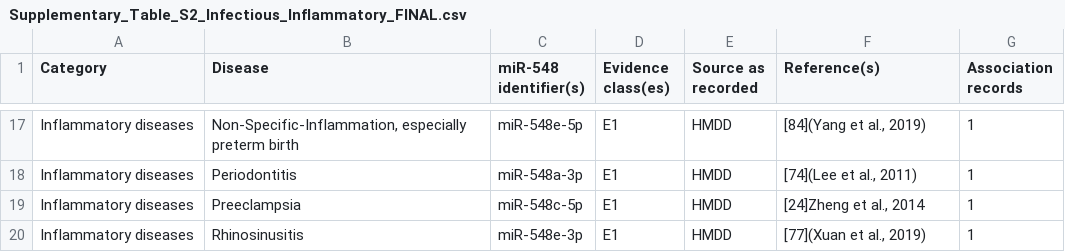
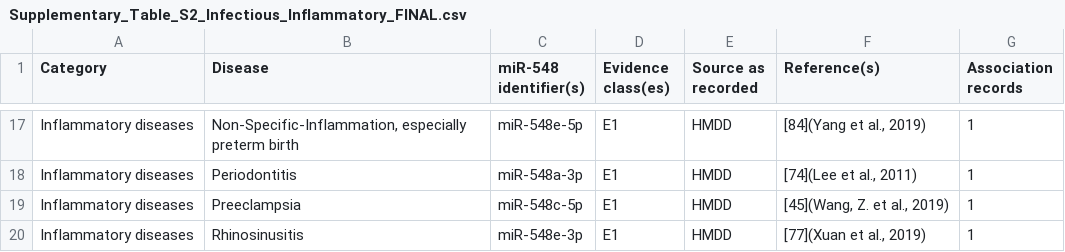
Before and after one commit to FernandoAGonzales/miR-548-sequence-disease-profile-coupling, a CSV file: data/final/Supplementary_Table_S2_Infectious_Inflammatory_FINAL.csv, drawn as a sheet; only a part is shown, gaps mark what is left out.

Commit message:
Update Supplementary_Table_S2_Infectious_Inflammatory_FINAL.csv

```diff
--- a/data/final/Supplementary_Table_S2_Infectious_Inflammatory_FINAL.csv
+++ b/data/final/Supplementary_Table_S2_Infectious_Inflammatory_FINAL.csv
@@ -18,3 +18,3 @@ Inflammatory diseases,"Non-Specific-Inflammation, especially preterm birth",miR-
 Inflammatory diseases,Periodontitis,miR-548a-3p,E1,HMDD,"[74](Lee et al., 2011)",1
-Inflammatory diseases,Preeclampsia,miR-548c-5p,E1,HMDD,"[24]Zheng et al., 2014",1
+Inflammatory diseases,Preeclampsia,miR-548c-5p,E1,HMDD,"[45](Wang, Z. et al., 2019)",1
 Inflammatory diseases,Rhinosinusitis,miR-548e-3p,E1,HMDD,"[77](Xuan et al., 2019)",1
```
